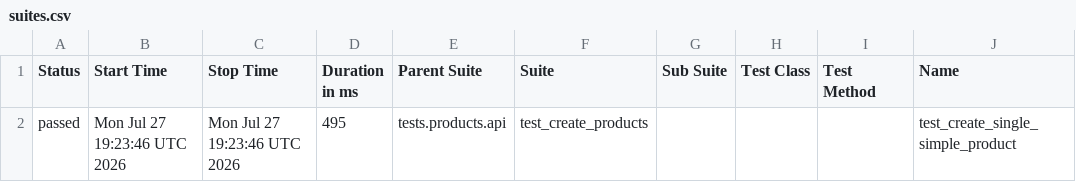
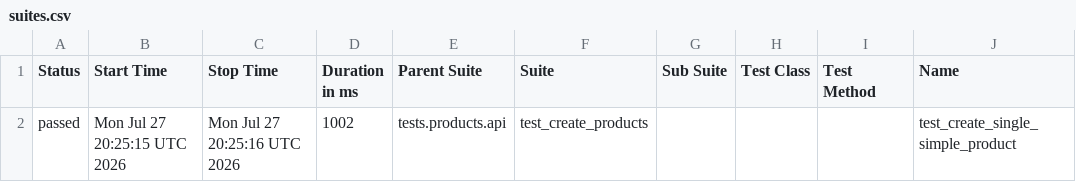
Before and after one commit to Kwakic/TestingWoocommerceAPI, a CSV file: products/smoke/data/suites.csv, drawn as a sheet; only a part is shown; the diff names each change by its address in the sheet, - before the commit and + after, or states it on an @@ line.

```diff
--- a/products/smoke/data/suites.csv
+++ b/products/smoke/data/suites.csv
-B2 (Start Time): Mon Jul 27 19:23:46 UTC 2026
+B2 (Start Time): Mon Jul 27 20:25:15 UTC 2026
-C2 (Stop Time): Mon Jul 27 19:23:46 UTC 2026
+C2 (Stop Time): Mon Jul 27 20:25:16 UTC 2026
-D2 (Duration in ms): 495
+D2 (Duration in ms): 1002
```
Also changed, not shown: customers/smoke/data/suites.csv, 52 other files.
